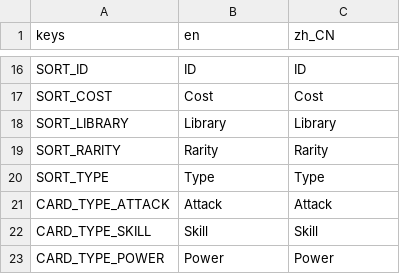
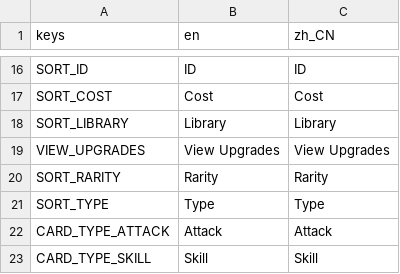
Before and after one commit to qw2341/Loadout-Mod-2, a CSV file: Loadout/localization/uitext.csv, drawn as a sheet; only a part is shown, gaps mark what is left out; the shorter side is filled out with more unchanged rows; the diff names each change by its address in the sheet, - before the commit and + after, or states it on an @@ line.

Commit message:
Add a toggle button; Add the drop-down row highlighting on hover; Remove the sidebar labels; Added view upgrades button;

```diff
--- a/Loadout/localization/uitext.csv
+++ b/Loadout/localization/uitext.csv
+row 19: VIEW_UPGRADES | View Upgrades | View Upgrades
```
Also changed, not shown: 8 other files.
